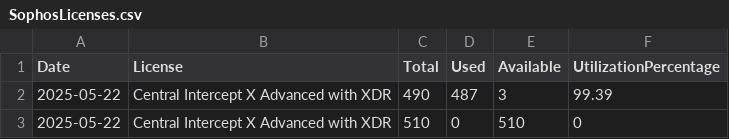
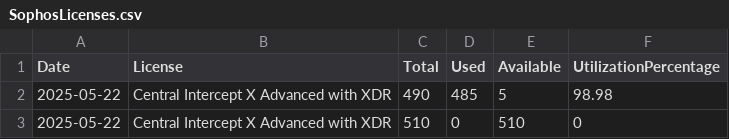
Before and after one commit to Mohd-Abdul-Jameel/Sophos-license-auotmation, a CSV file: SophosLicenses.csv, drawn as a sheet.

```diff
--- a/SophosLicenses.csv
+++ b/SophosLicenses.csv
@@ -1,3 +1,3 @@
 "Date","License","Total","Used","Available","UtilizationPercentage"
-"2025-05-22","Central Intercept X Advanced with XDR","490","487","3","99.39"
+"2025-05-22","Central Intercept X Advanced with XDR","490","485","5","98.98"
 "2025-05-22","Central Intercept X Advanced with XDR","510","0","510","0"
```
